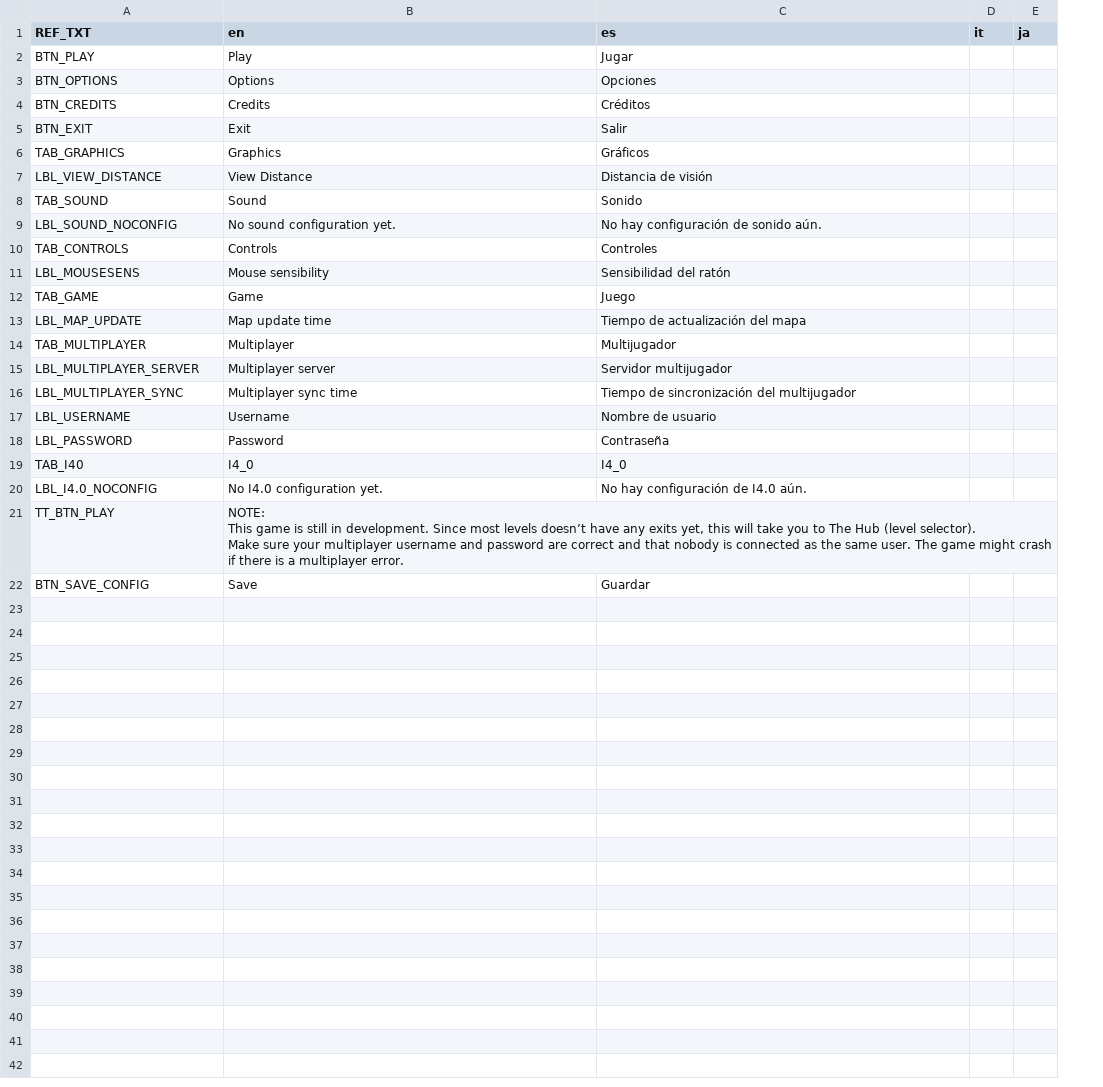
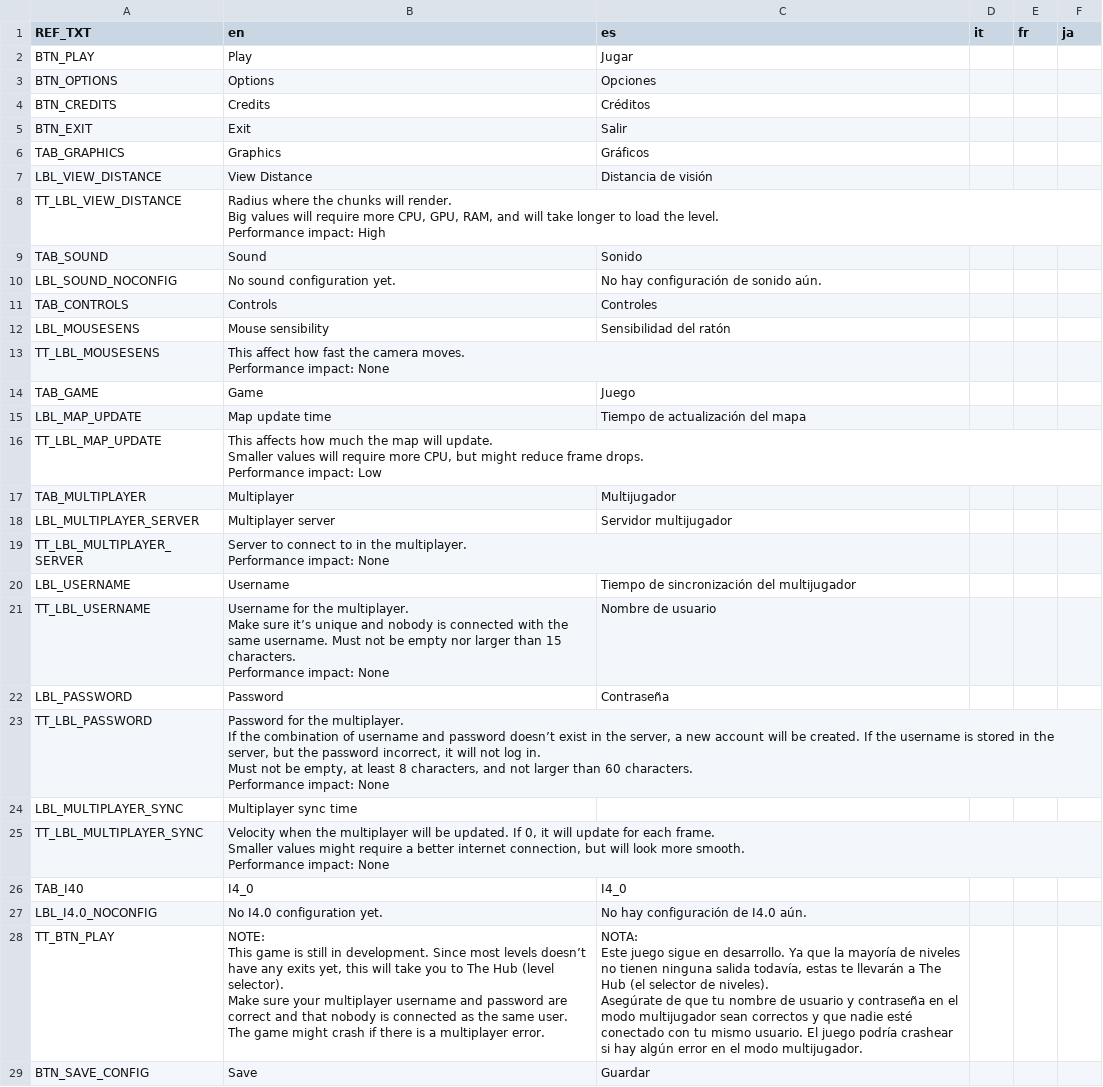
Before and after one commit to TAO71-Games/BackroomsWithI4.0-Godot, a CSV file: Locales/Locales.csv, drawn as a sheet; removed rows and columns are numbered as before the commit, all else as after; ↵ is a line break in a cell; the diff names each change by its address in the sheet, - before the commit and + after, or states it on an @@ line.

Commit message:
UI updated; adding translations; adding styles to Credits

```diff
--- a/Locales/Locales.csv
+++ b/Locales/Locales.csv
+column E (fr), empty
+row 8: TT_LBL_VIEW_DISTANCE | Radius where the chunks will render. ↵ Big values will require more CPU, GPU, RAM, and will take longer to load the level. ↵ Performance impact: High
+row 13: TT_LBL_MOUSESENS | This affect how fast the camera moves. ↵ Performance impact: None
+row 16: TT_LBL_MAP_UPDATE | This affects how much the map will update. ↵ Smaller values will require more CPU, but might reduce frame drops. ↵ Performance impact: Low
-row 16: LBL_MULTIPLAYER_SYNC | Multiplayer sync time | Tiempo de sincronización del multijugador
+row 19: TT_LBL_MULTIPLAYER_SERVER | Server to connect to in the multiplayer. ↵ Performance impact: None
-C20 (es): Nombre de usuario
+C20 (es): Tiempo de sincronización del multijugador
+row 21: TT_LBL_USERNAME | Username for the multiplayer. ↵ Make sure it’s unique and nobody is connected with the same username. Must not be empty nor larger than 15 characters. ↵ Performance impact: None | Nombre de usuario
+row 23: TT_LBL_PASSWORD | Password for the multiplayer. ↵ If the combination of username and password doesn’t exist in the server, a new account will be created. If the username is stored in the server, but the password incorrect, it will not log in. ↵ Must not be empty, at least 8 characters, and not larger than 60 characters. ↵ Performance impact: None
+row 24: LBL_MULTIPLAYER_SYNC | Multiplayer sync time
+row 25: TT_LBL_MULTIPLAYER_SYNC | Velocity when the multiplayer will be updated. If 0, it will update for each frame. ↵ Smaller values might require a better internet connection, but will look more smooth. ↵ Performance impact: None
-C28 (es): (empty)
+C28 (es): NOTA: ↵ Este juego sigue en desarrollo. Ya que la mayoría de niveles no tienen ninguna salida todavía, estas te llevarán a The Hub (el selector de niveles). ↵ Asegúrate de que tu nombre de usuario y contraseña en el modo multijugador sean correctos y que nadie esté conectado con tu mismo usuario. El juego podría crashear si hay algún error en el modo multijugador.
```
Also changed, not shown: 10 other files.
